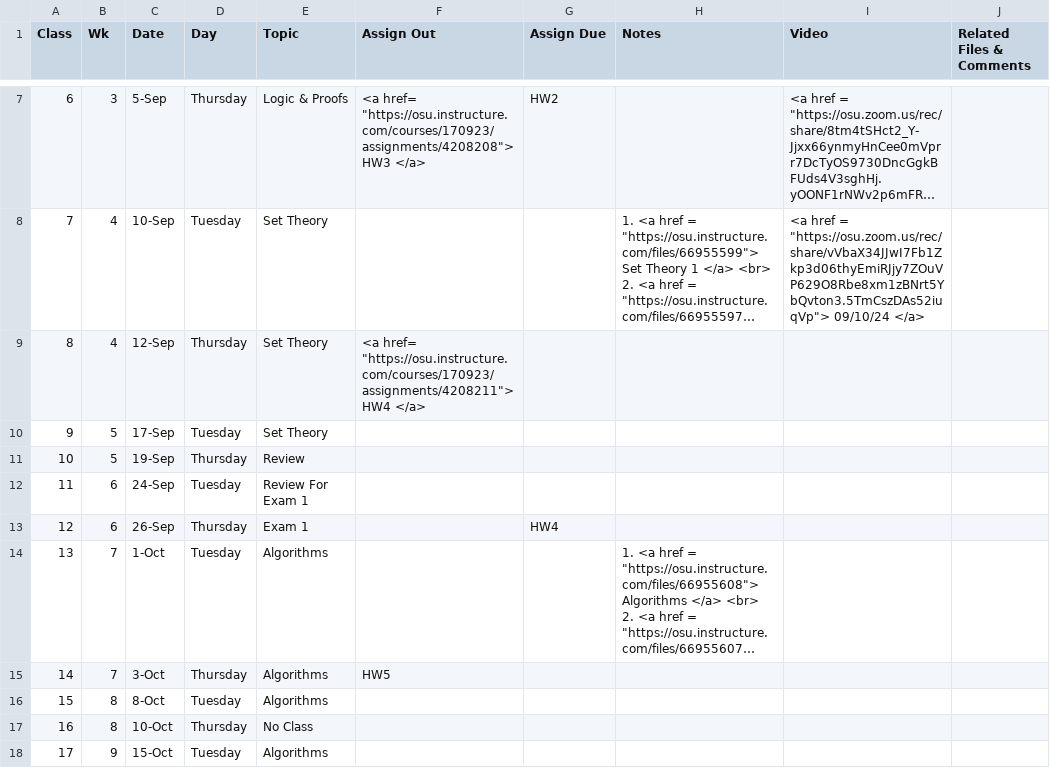
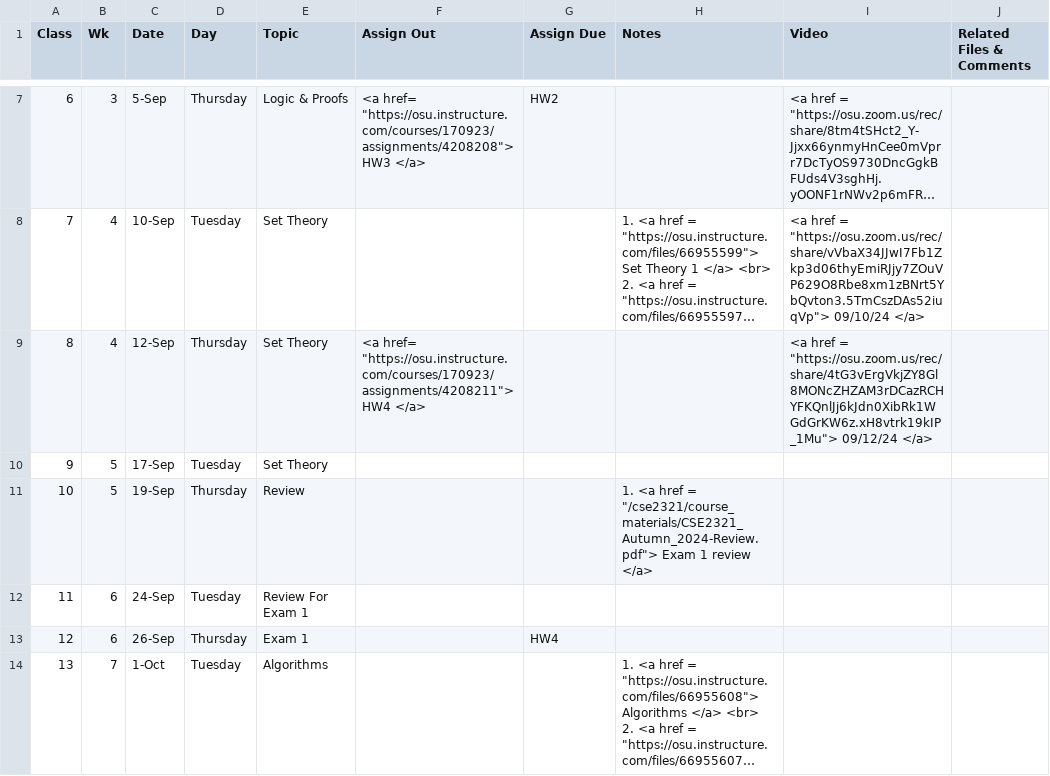
Before and after one commit to gryslik/cse2321, a CSV file: _data/Syllabus.csv, drawn as a sheet; only a part is shown, gaps mark what is left out; the shorter side is filled out with more unchanged rows; long unchanged cells end in …; the diff names each change by its address in the sheet, - before the commit and + after, or states it on an @@ line.

```diff
--- a/_data/Syllabus.csv
+++ b/_data/Syllabus.csv
-I9 (Video): (empty)
+I9 (Video): <a href = "https://osu.zoom.us/rec/share/4tG3vErgVkjZY8Gl8MONcZHZAM3rDCazRCHYFKQnlJj6kJdn0XibRk1WGdGrKW6z.xH8vtrk19kIP_1Mu"> 09/12/24 </a>
-H11 (Notes): (empty)
+H11 (Notes): 1. <a href = "/cse2321/course_materials/CSE2321_Autumn_2024-Review.pdf"> Exam 1 review </a>
```
Also changed, not shown: 5 other files.
